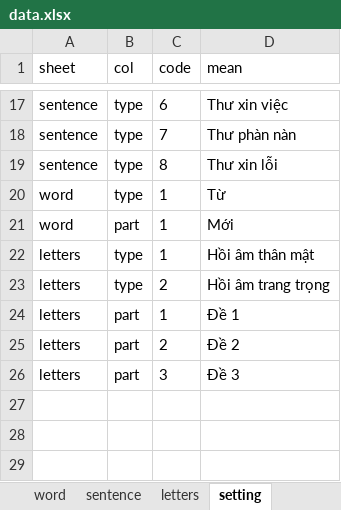
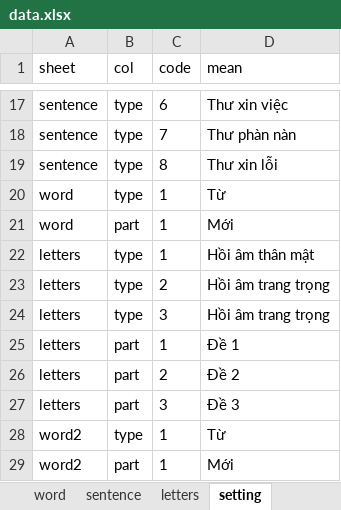
Before and after one commit to bui-danh-tuan/Vstep, an Excel workbook: data.xlsx, sheet setting, drawn as a sheet; only a part is shown, gaps mark what is left out; values as stored, in another font and other column widths than the file's, no borders; the diff names each change by its address in the sheet, - before the commit and + after, or states it on an @@ line.

```diff
--- a/data.xlsx (sheet setting)
+++ b/data.xlsx (sheet setting)
+row 24: letters | type | 3 | Hồi âm trang trọng
+row 28: word2 | type | 1 | Từ
+row 29: word2 | part | 1 | Mới
```
Also changed, not shown: sheet word, sheet letters, 5 other files.
